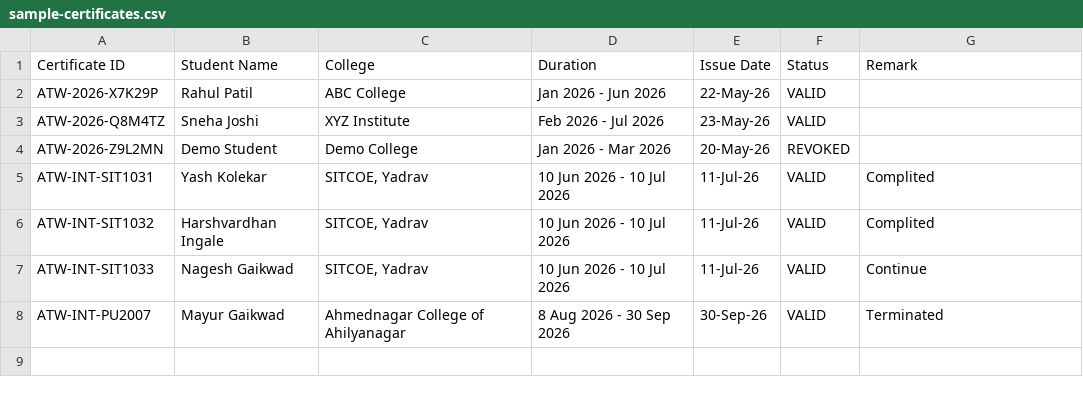
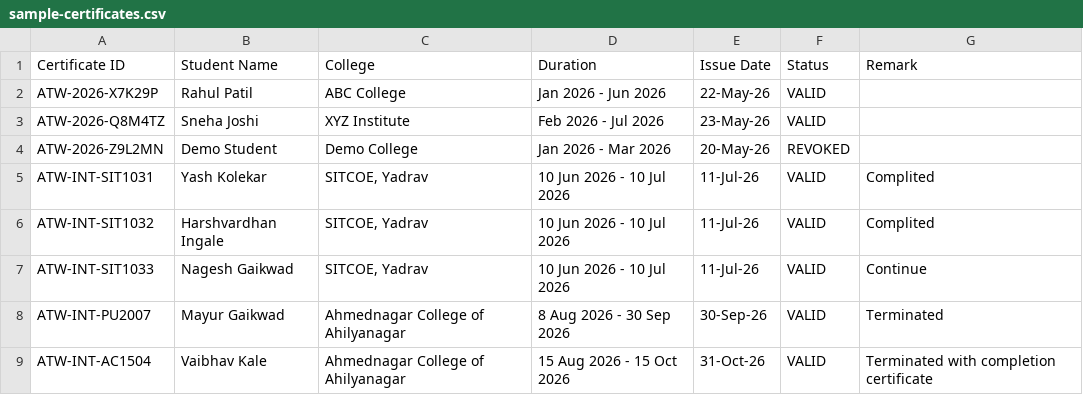
Before and after one commit to asalkarhh/Startup, a CSV file: docs/certificate-verification/sample-certificates.csv, drawn as a sheet; the diff names each change by its address in the sheet, - before the commit and + after, or states it on an @@ line.

```diff
--- a/docs/certificate-verification/sample-certificates.csv
+++ b/docs/certificate-verification/sample-certificates.csv
+row 9: ATW-INT-AC1504 | Vaibhav Kale | Ahmednagar College of Ahilyanagar | 15 Aug 2026 - 15 Oct 2026 | 31-Oct-26 | VALID | Terminated with completion certificate
```
Also changed, not shown: 7 other files.
